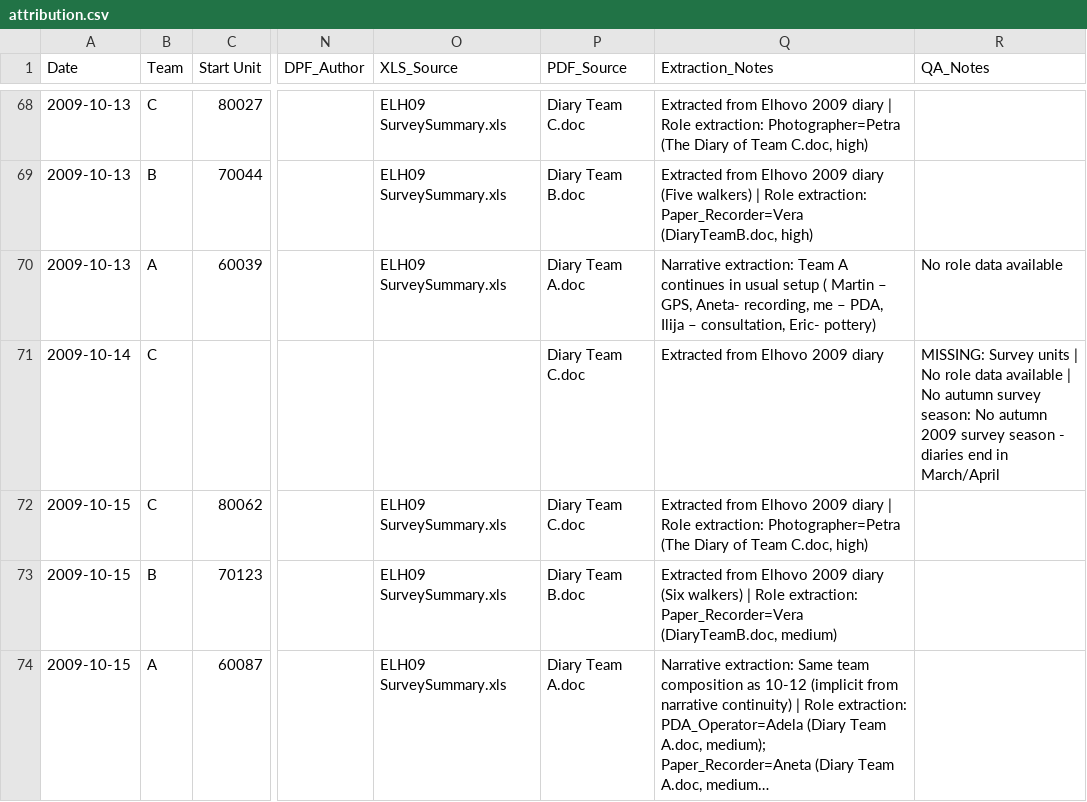
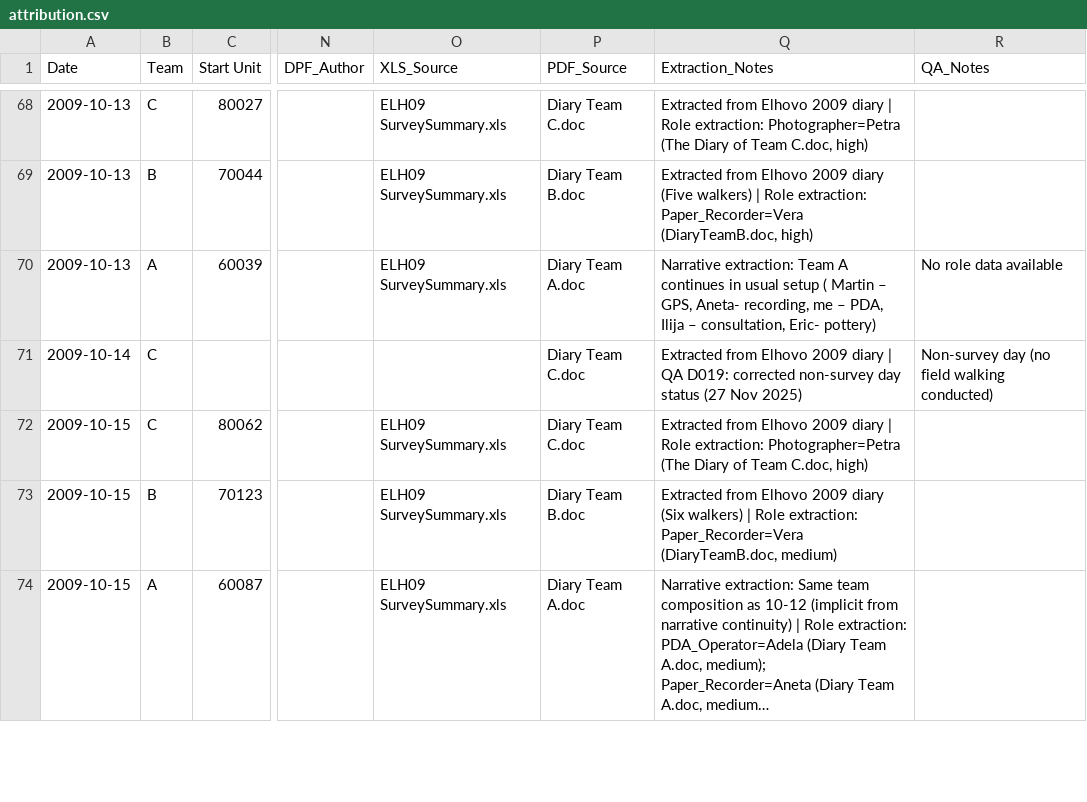
Before and after one commit to saross/trap-extraction, a CSV file: outputs/attribution.csv, drawn as a sheet; only a part is shown, gaps mark what is left out; long unchanged cells end in …; the diff covers the shown part only; the diff names each change by its address in the sheet, - before the commit and + after, or states it on an @@ line.

```diff
--- a/outputs/attribution.csv
+++ b/outputs/attribution.csv
-Q71 (Extraction_Notes): …2009 diary
+Q71 (Extraction_Notes): …2009 diary | QA D019: corrected non-survey day status (27 Nov 2025)
-R71 (QA_Notes): MISSING: Survey units | No role data available | No autumn survey season: No autumn 2009 survey season - diaries end in March/April
+R71 (QA_Notes): Non-survey day (no field walking conducted)
```
Also changed, not shown: 11 edited cells elsewhere in this file, 3 other files.
